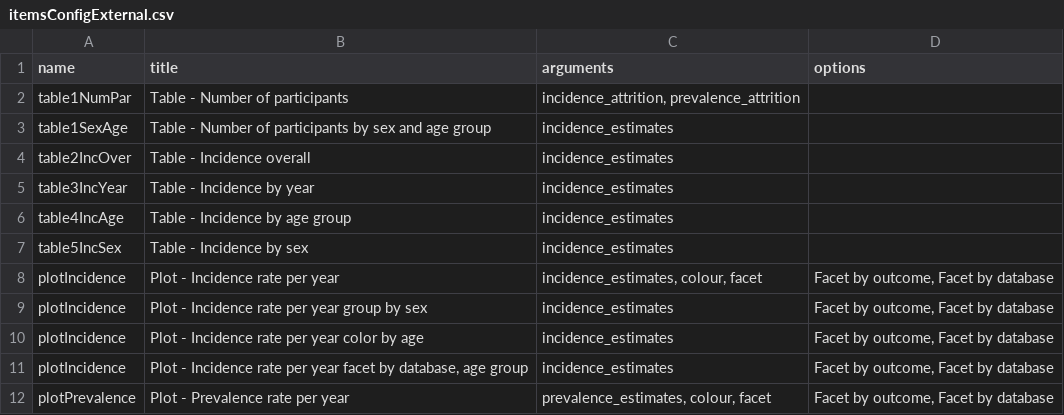
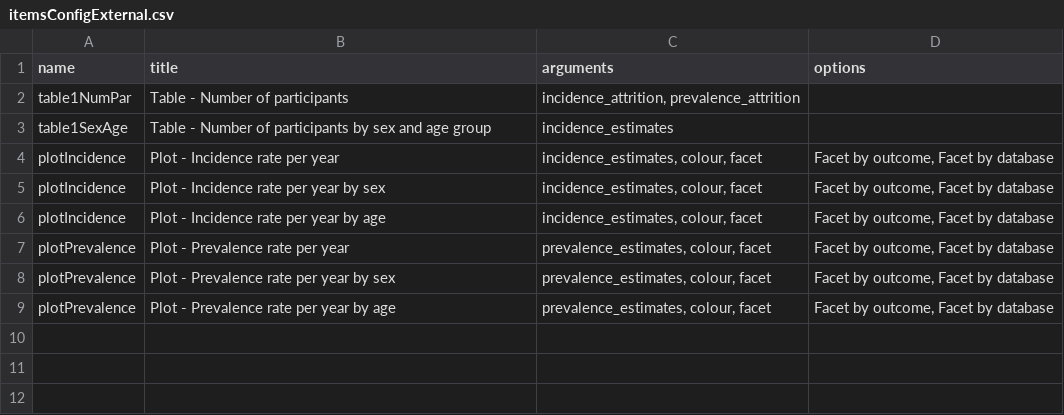
Before and after one commit to darwin-eu/ReportGenerator, a CSV file: inst/config/itemsConfigExternal.csv, drawn as a sheet.

Commit message:
Table facets inc and prev

```diff
--- a/inst/config/itemsConfigExternal.csv
+++ b/inst/config/itemsConfigExternal.csv
@@ -3,10 +3,7 @@ table1NumPar;Table - Number of participants;incidence_attrition, prevalence_attr
 table1SexAge;Table - Number of participants by sex and age group;incidence_estimates;
-table2IncOver;Table - Incidence overall;incidence_estimates;
-table3IncYear;Table - Incidence by year;incidence_estimates;
-table4IncAge;Table - Incidence by age group;incidence_estimates;
-table5IncSex;Table - Incidence by sex;incidence_estimates;
 plotIncidence;Plot - Incidence rate per year;incidence_estimates, colour, facet;Facet by outcome, Facet by database
-plotIncidence;Plot - Incidence rate per year group by sex;incidence_estimates;Facet by outcome, Facet by database
-plotIncidence;Plot - Incidence rate per year color by age;incidence_estimates;Facet by outcome, Facet by database
-plotIncidence;Plot - Incidence rate per year facet by database, age group;incidence_estimates;Facet by outcome, Facet by database
+plotIncidence;Plot - Incidence rate per year by sex;incidence_estimates, colour, facet;Facet by outcome, Facet by database
+plotIncidence;Plot - Incidence rate per year by age;incidence_estimates, colour, facet;Facet by outcome, Facet by database
 plotPrevalence;Plot - Prevalence rate per year;prevalence_estimates, colour, facet;Facet by outcome, Facet by database
+plotPrevalence;Plot - Prevalence rate per year by sex;prevalence_estimates, colour, facet;Facet by outcome, Facet by database
+plotPrevalence;Plot - Prevalence rate per year by age;prevalence_estimates, colour, facet;Facet by outcome, Facet by database
```
Also changed, not shown: 5 other files.
